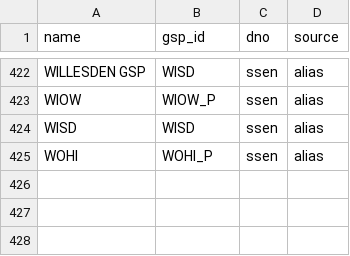
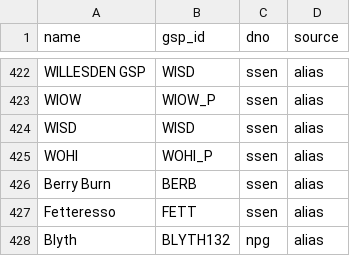
Before and after one commit to anwaroodin/gridline, a CSV file: reference/gsp.csv, drawn as a sheet; only a part is shown, gaps mark what is left out.

Commit message:
feat: match TEC projects to ECR rows
Embedded TEC rows are linked to the DNO register row for the same site.
Rules score blocked pairs (name, GSP, capacity, company, phase numbers),
TypeSafe's Jev model judges the unsure middle, and its answers are
committed in reference/jev_answers.csv so a rebuild needs no key. A
built ECR row is never linked to a TEC row that hasn't started. Each
ECR row keeps only its best link; reference/overrides.csv beats both.

```diff
--- a/reference/gsp.csv
+++ b/reference/gsp.csv
@@ -425 +425,4 @@ WISD,WISD,ssen,alias
 WOHI,WOHI_P,ssen,alias
+Berry Burn,BERB,ssen,alias
+Fetteresso,FETT,ssen,alias
+Blyth,BLYTH132,npg,alias
```
Also changed, not shown: 5 other files.
